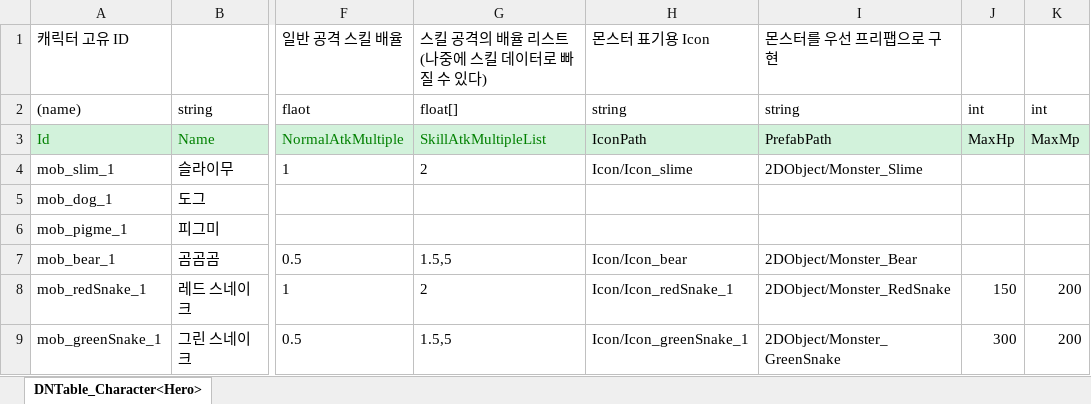
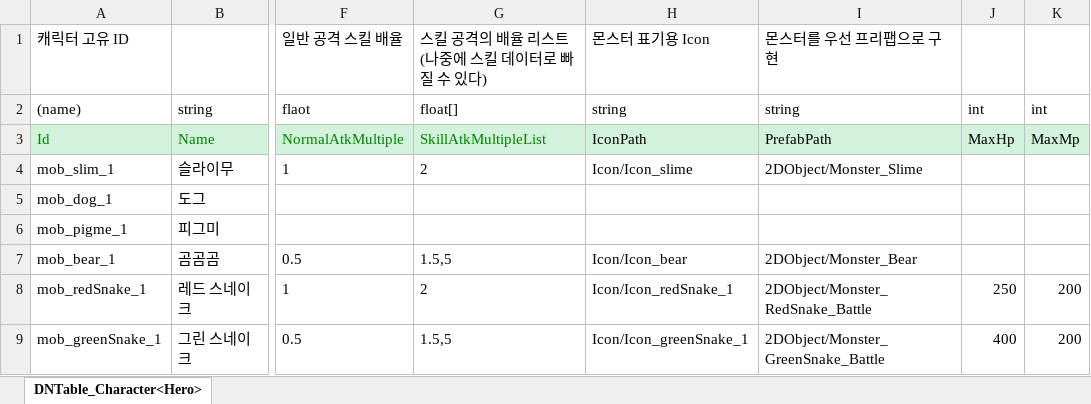
Before and after one commit to junny2969/2DMainProject, an Excel workbook: JsonConverter/ExcelFiles/DNMonster.xlsx, sheet DNTable_Character<Hero>, drawn as a sheet; only a part is shown, gaps mark what is left out; values as stored, in another font and other column widths than the file's, no borders; the diff names each change by its address in the sheet, - before the commit and + after, or states it on an @@ line.

```diff
--- a/JsonConverter/ExcelFiles/DNMonster.xlsx (sheet DNTable_Character<Hero>)
+++ b/JsonConverter/ExcelFiles/DNMonster.xlsx (sheet DNTable_Character<Hero>)
-I8: 2DObject/Monster_RedSnake
+I8: 2DObject/Monster_RedSnake_Battle
-J8: 150
+J8: 250
-I9: 2DObject/Monster_GreenSnake
+I9: 2DObject/Monster_GreenSnake_Battle
-J9: 300
+J9: 400
```
Also changed, not shown: 45 other files.
